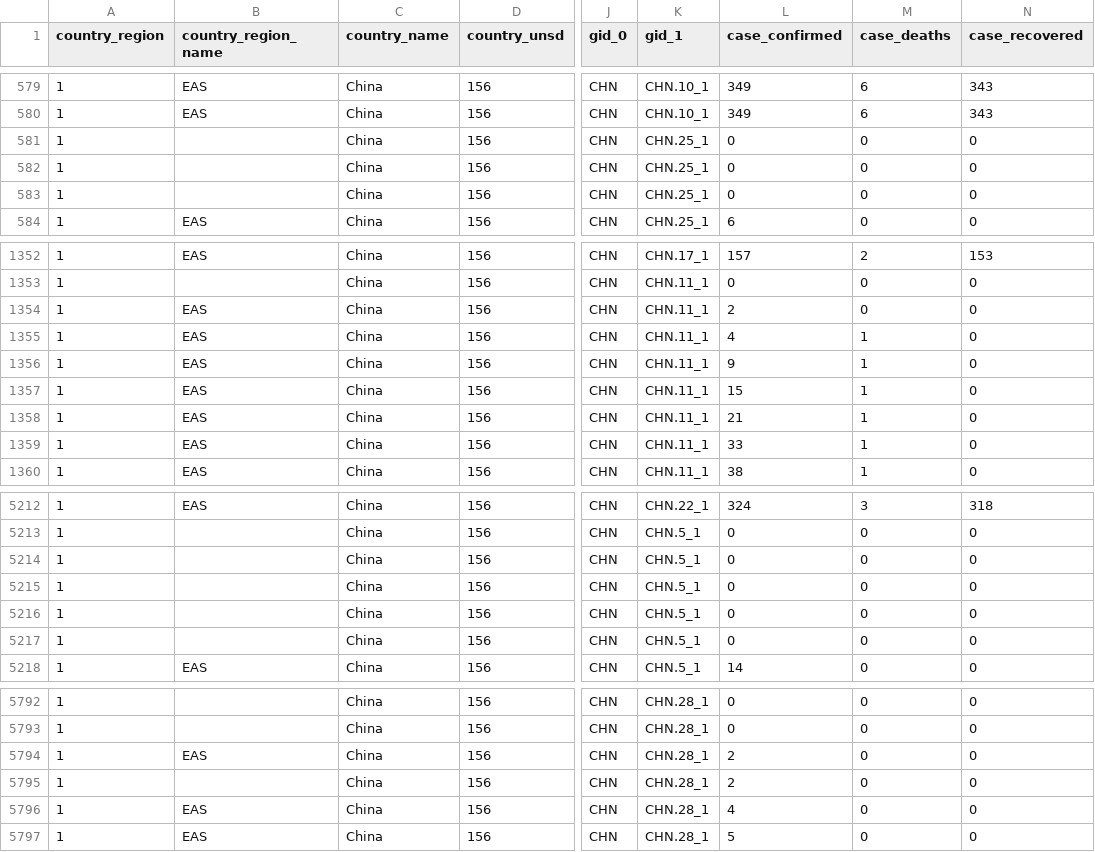
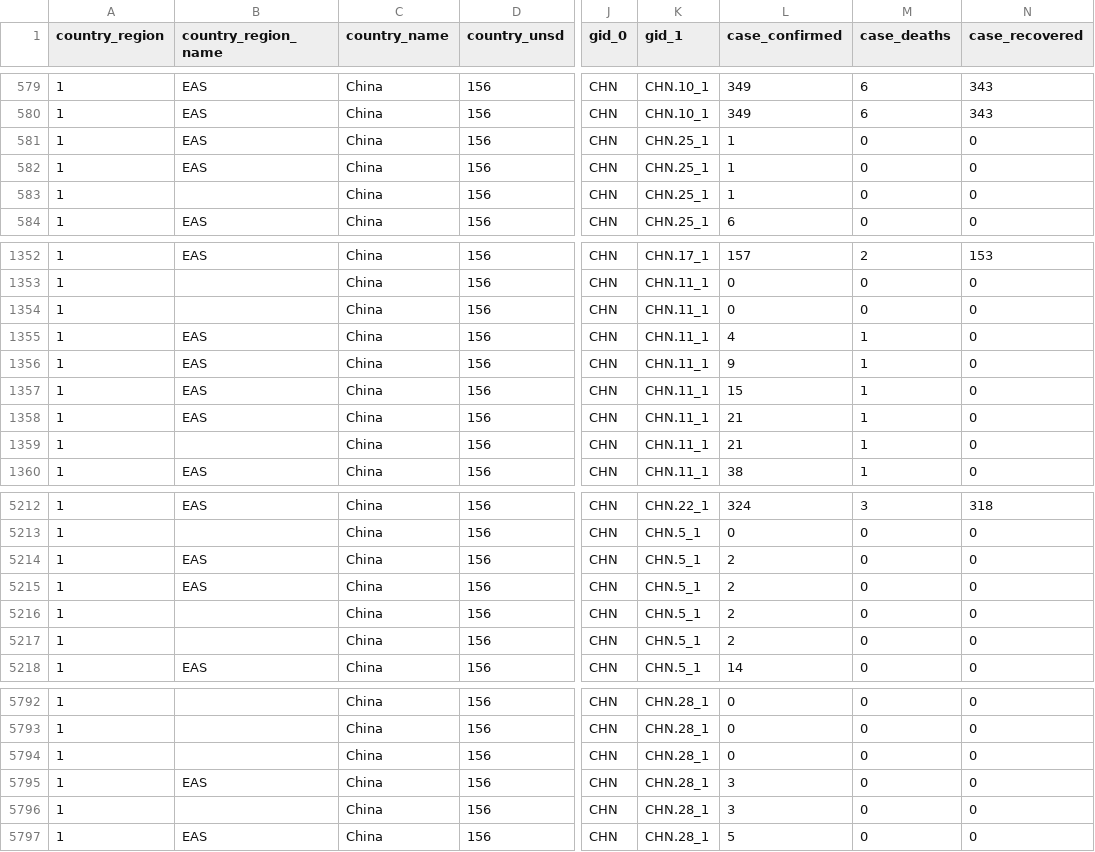
Before and after one commit to HAPRIvn/Open-Access-Data, a CSV file: Data/COVID19/HAPRI_COVID-19_CN_Province.csv, drawn as a sheet; only a part is shown, gaps mark what is left out; the diff covers the shown part only; the diff names each change by its address in the sheet, - before the commit and + after, or states it on an @@ line.

```diff
--- a/Data/COVID19/HAPRI_COVID-19_CN_Province.csv
+++ b/Data/COVID19/HAPRI_COVID-19_CN_Province.csv
-B581:B582 (country_region_name): (empty)
+B581:B582 (country_region_name): EAS
-L581:L583 (case_confirmed): 0
+L581:L583 (case_confirmed): 1
-B1354 (country_region_name): EAS
+B1354 (country_region_name): (empty)
-L1354 (case_confirmed): 2
+L1354 (case_confirmed): 0
-B1359 (country_region_name): EAS
+B1359 (country_region_name): (empty)
-L1359 (case_confirmed): 33
+L1359 (case_confirmed): 21
-B5214:B5215 (country_region_name): (empty)
+B5214:B5215 (country_region_name): EAS
-L5214:L5217 (case_confirmed): 0
+L5214:L5217 (case_confirmed): 2
-B5794 (country_region_name): EAS
+B5794 (country_region_name): (empty)
-L5794 (case_confirmed): 2
+L5794 (case_confirmed): 0
-B5795 (country_region_name): (empty)
+B5795 (country_region_name): EAS
-L5795 (case_confirmed): 2
+L5795 (case_confirmed): 3
-B5796 (country_region_name): EAS
+B5796 (country_region_name): (empty)
-L5796 (case_confirmed): 4
+L5796 (case_confirmed): 3
```
Also changed, not shown: 52 edited cells elsewhere in this file, Data/COVID19/HAPRI_COVID-19_AU_State.csv, Data/COVID19/HAPRI_COVID-19_CA_Province.csv, 9 other files.
